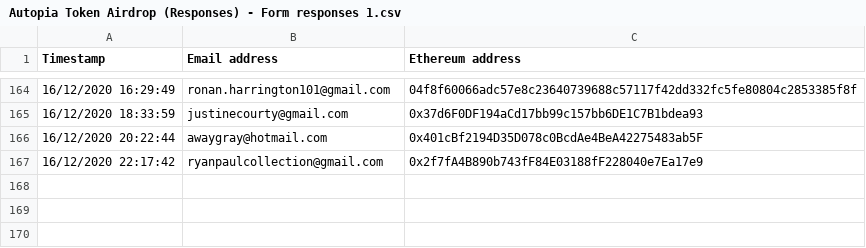
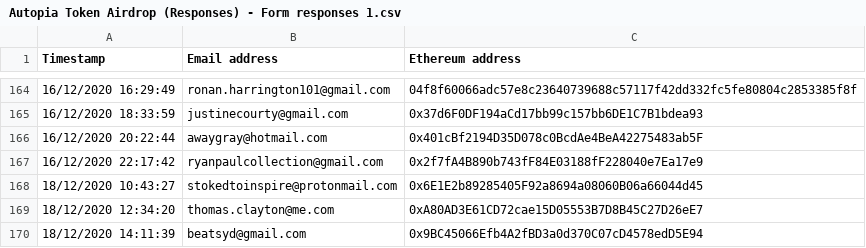
Before and after one commit to stephenreid321/autopia, a CSV file: data/Autopia Token Airdrop (Responses) - Form responses 1.csv, drawn as a sheet; only a part is shown, gaps mark what is left out; the diff names each change by its address in the sheet, - before the commit and + after, or states it on an @@ line.

```diff
--- a/data/Autopia Token Airdrop (Responses) - Form responses 1.csv
+++ b/data/Autopia Token Airdrop (Responses) - Form responses 1.csv
+row 168: 18/12/2020 10:43:27 | stokedtoinspire@protonmail.com | 0x6E1E2b89285405F92a8694a08060B06a66044d45
+row 169: 18/12/2020 12:34:20 | thomas.clayton@me.com | 0xA80AD3E61CD72cae15D05553B7D8B45C27D26eE7
+row 170: 18/12/2020 14:11:39 | beatsyd@gmail.com | 0x9BC45066Efb4A2fBD3a0d370C07cD4578edD5E94
```
